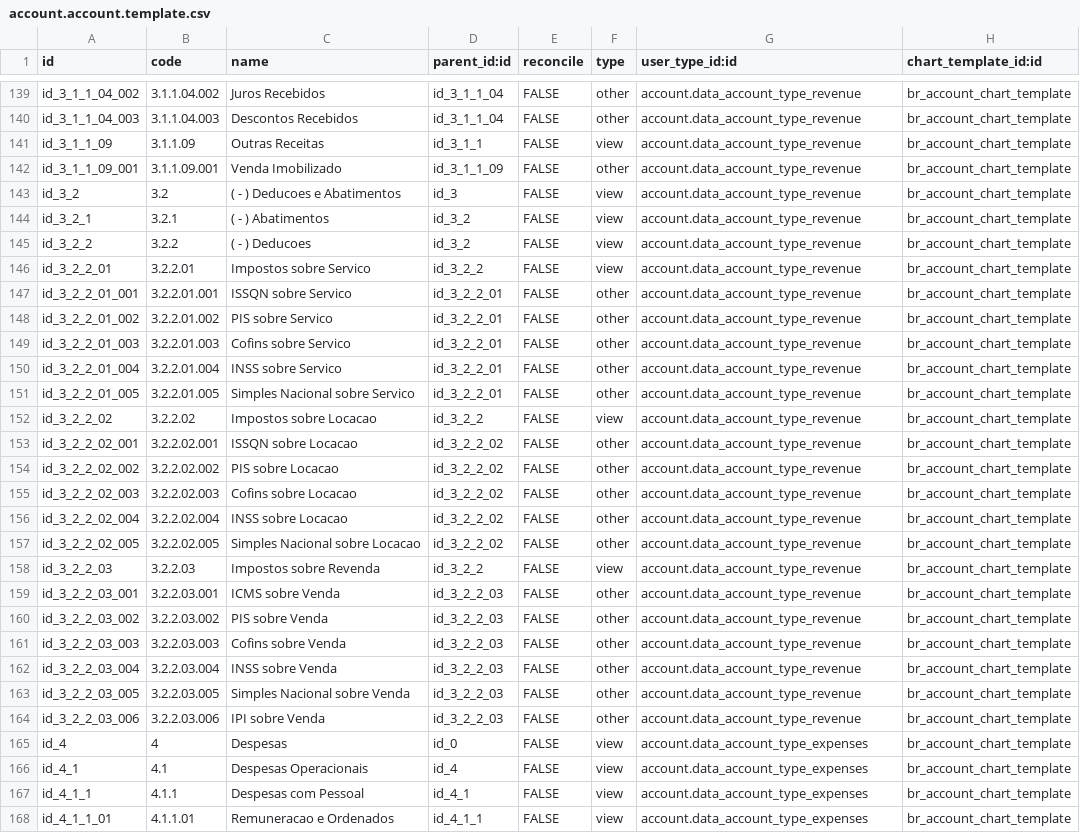
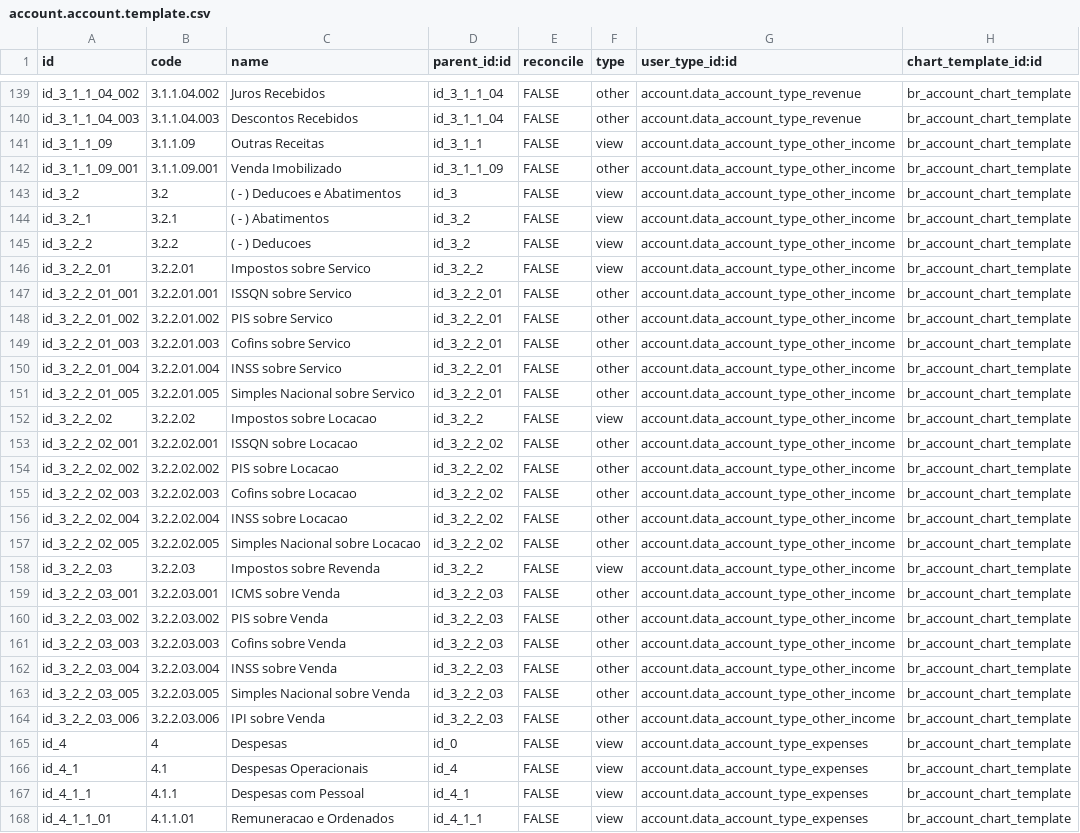
Before and after one commit to Trust-Code/odoo-brasil, a CSV file: br_coa/data/account.account.template.csv, drawn as a sheet; only a part is shown, gaps mark what is left out; the diff covers the shown part only; the diff names each change by its address in the sheet, - before the commit and + after, or states it on an @@ line.

Commit message:
Ajuste nos tipos das contas contabéis

```diff
--- a/br_coa/data/account.account.template.csv
+++ b/br_coa/data/account.account.template.csv
-G141:G164 (user_type_id:id): account.data_account_type_revenue
+G141:G164 (user_type_id:id): account.data_account_type_other_income
```
Also changed, not shown: 57 edited cells elsewhere in this file.
